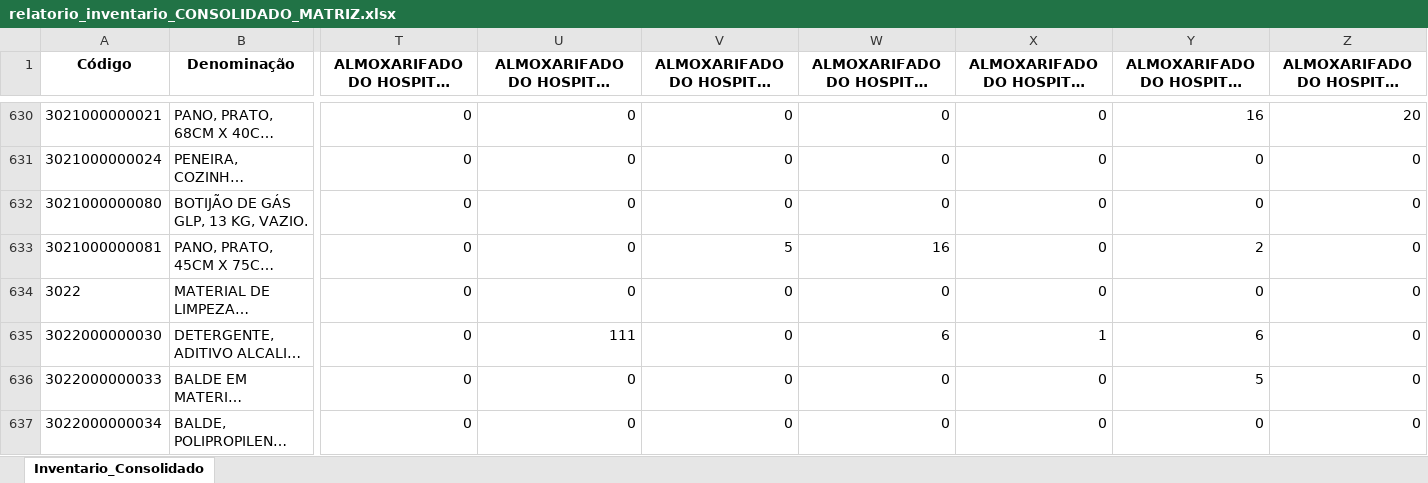
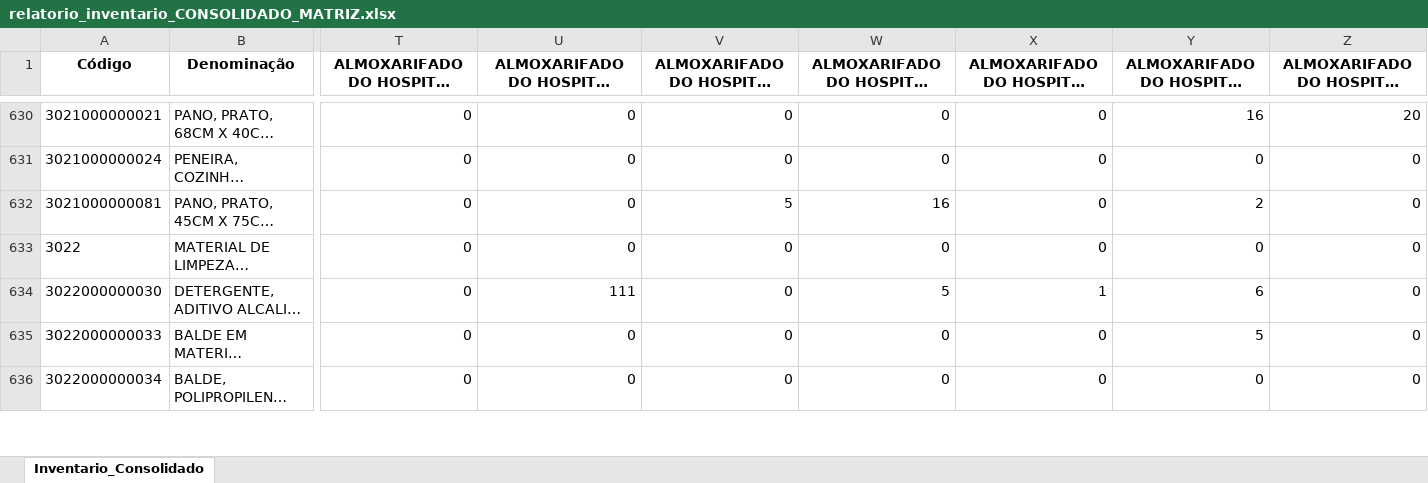
Before and after one commit to sesapbpm/Dashs---Aquisi-es, an Excel workbook: relatorio_inventario_CONSOLIDADO_MATRIZ.xlsx, sheet Inventario_Consolidado, drawn as a sheet; only a part is shown, gaps mark what is left out; long unchanged cells end in …; values as stored, in another font and other column widths than the file's, no borders; removed rows and columns are numbered as before the commit, all else as after; rows hold the shown columns only; the diff covers the shown part only; the diff names each change by its address in the sheet, - before the commit and + after, or states it on an @@ line.

```diff
--- a/relatorio_inventario_CONSOLIDADO_MATRIZ.xlsx (sheet Inventario_Consolidado)
+++ b/relatorio_inventario_CONSOLIDADO_MATRIZ.xlsx (sheet Inventario_Consolidado)
-row 632: 3021000000080 | BOTIJÃO DE GÁS GLP, 13 KG, VAZIO. | 0 | 0 | 0 | 0 | 0 | 0 | 0
-W634: 6
+W634: 5
```
Also changed, not shown: 4 added rows, 3 removed rows and 255 edited cells elsewhere in this sheet, Base_Indicador_Atrasos.xlsx, 1 other file.
